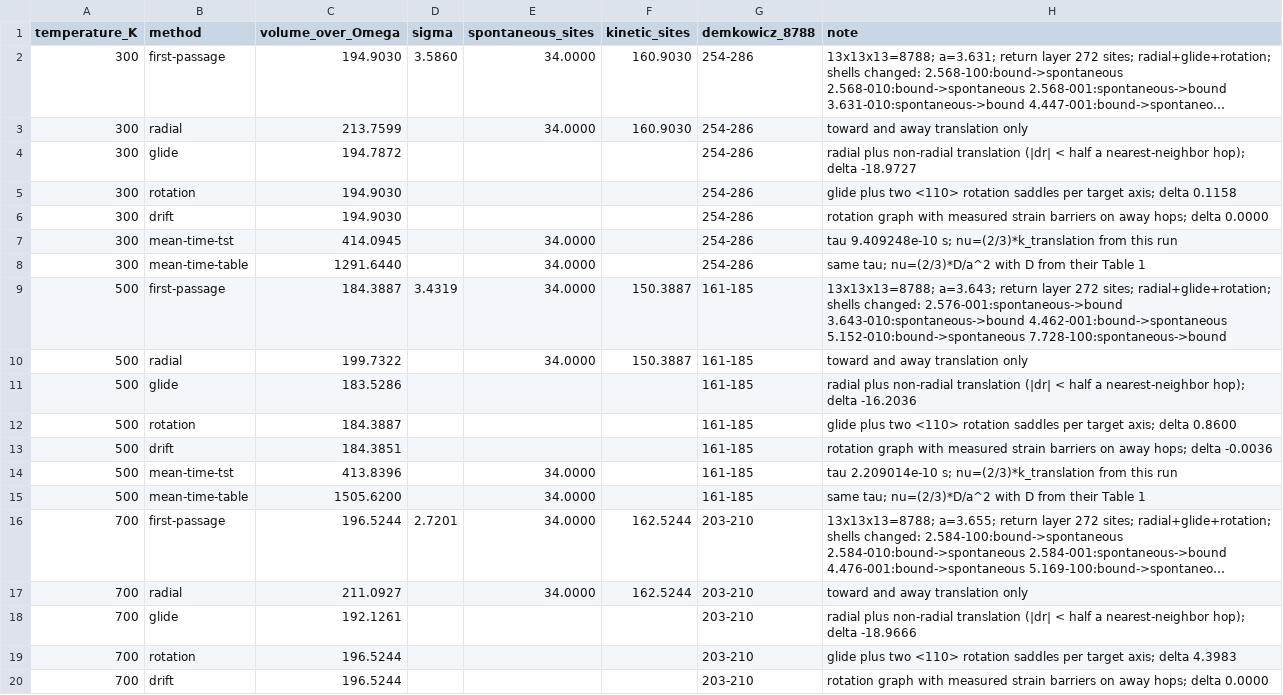
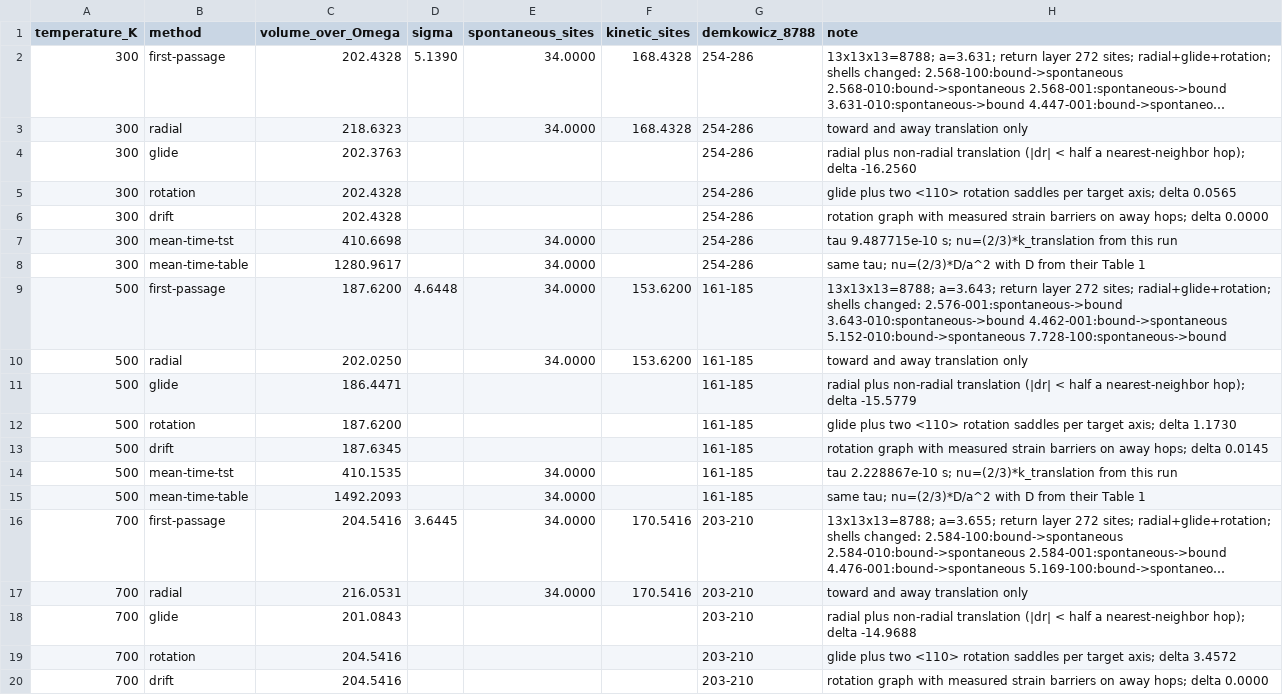
Before and after one commit to OmniPotentRPC/rgsaddle, a CSV file: benchmarks/defect_pair_run12_volume.csv, drawn as a sheet; only a part is shown; long unchanged cells end in …; the diff covers the shown part only; the diff names each change by its address in the sheet, - before the commit and + after, or states it on an @@ line.

Commit message:
fix: rotate the dumbbell axis on a translation hop
A <100> translation uses eight neighbor directions and turns the axis
by a right angle. The graph kept all twelve directions and the old
axis. On-site rotation stays two <110> saddles per target axis, and an
away-barrier factor now multiplies both directions of a shell pair.

On the 13^3 lattices the first-passage volume is 202.4328±5.1390,
187.6200±4.6448 and 204.5416±3.6445 Ω at 300, 500 and 700 K.

```diff
--- a/benchmarks/defect_pair_run12_volume.csv
+++ b/benchmarks/defect_pair_run12_volume.csv
-C2 (volume_over_Omega): 194.9030
+C2 (volume_over_Omega): 202.4328
-D2 (sigma): 3.5860
+D2 (sigma): 5.1390
-F2:F3 (kinetic_sites): 160.9030
+F2:F3 (kinetic_sites): 168.4328
-C3 (volume_over_Omega): 213.7599
+C3 (volume_over_Omega): 218.6323
-C4 (volume_over_Omega): 194.7872
+C4 (volume_over_Omega): 202.3763
-H4 (note): …hop); delta -18.9727
+H4 (note): …hop); delta -16.2560
-C5:C6 (volume_over_Omega): 194.9030
+C5:C6 (volume_over_Omega): 202.4328
-H5 (note): …axis; delta 0.1158
+H5 (note): …axis; delta 0.0565
-C7 (volume_over_Omega): 414.0945
+C7 (volume_over_Omega): 410.6698
-H7 (note): tau 9.409248e-10 s; nu=(2/3)*k_translation…
+H7 (note): tau 9.487715e-10 s; nu=(2/3)*k_translation…
-C8 (volume_over_Omega): 1291.6440
+C8 (volume_over_Omega): 1280.9617
-C9 (volume_over_Omega): 184.3887
+C9 (volume_over_Omega): 187.6200
-D9 (sigma): 3.4319
+D9 (sigma): 4.6448
-F9:F10 (kinetic_sites): 150.3887
+F9:F10 (kinetic_sites): 153.6200
-C10 (volume_over_Omega): 199.7322
+C10 (volume_over_Omega): 202.0250
-C11 (volume_over_Omega): 183.5286
+C11 (volume_over_Omega): 186.4471
-H11 (note): …hop); delta -16.2036
+H11 (note): …hop); delta -15.5779
-C12 (volume_over_Omega): 184.3887
+C12 (volume_over_Omega): 187.6200
-H12 (note): …axis; delta 0.8600
+H12 (note): …axis; delta 1.1730
-C13 (volume_over_Omega): 184.3851
+C13 (volume_over_Omega): 187.6345
-H13 (note): …hops; delta -0.0036
+H13 (note): …hops; delta 0.0145
-C14 (volume_over_Omega): 413.8396
+C14 (volume_over_Omega): 410.1535
-H14 (note): tau 2.209014e-10 s; nu=(2/3)*k_translation…
+H14 (note): tau 2.228867e-10 s; nu=(2/3)*k_translation…
-C15 (volume_over_Omega): 1505.6200
+C15 (volume_over_Omega): 1492.2093
-C16 (volume_over_Omega): 196.5244
+C16 (volume_over_Omega): 204.5416
-D16 (sigma): 2.7201
+D16 (sigma): 3.6445
-F16:F17 (kinetic_sites): 162.5244
+F16:F17 (kinetic_sites): 170.5416
-C17 (volume_over_Omega): 211.0927
+C17 (volume_over_Omega): 216.0531
-C18 (volume_over_Omega): 192.1261
+C18 (volume_over_Omega): 201.0843
-H18 (note): …hop); delta -18.9666
+H18 (note): …hop); delta -14.9688
-C19:C20 (volume_over_Omega): 196.5244
+C19:C20 (volume_over_Omega): 204.5416
-H19 (note): …axis; delta 4.3983
+H19 (note): …axis; delta 3.4572
```
Also changed, not shown: 3 edited cells elsewhere in this file, 5 other files.
